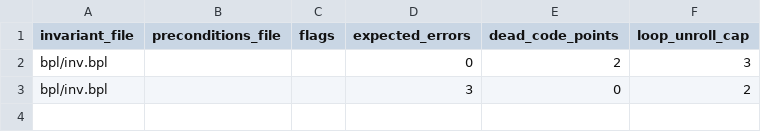
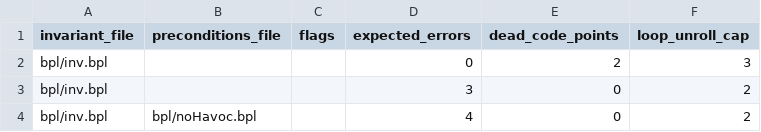
Before and after one commit to ywelsch/bcverifier, a CSV file: libraries/cb/tests.csv, drawn as a sheet.

Commit message:
bug-fix: When entering the proving process as return (preconditions_return) the execution jumps into the method of the next unroll (don't know why) ==> unroll one more time

```diff
--- a/libraries/cb/tests.csv
+++ b/libraries/cb/tests.csv
@@ -3 +3,2 @@
 "bpl/inv.bpl"   ,""                  ,""     ,3                ,0                 ,2
+"bpl/inv.bpl"   ,"bpl/noHavoc.bpl"   ,""     ,4                ,0                 ,2
```
Also changed, not shown: 1 other file.
